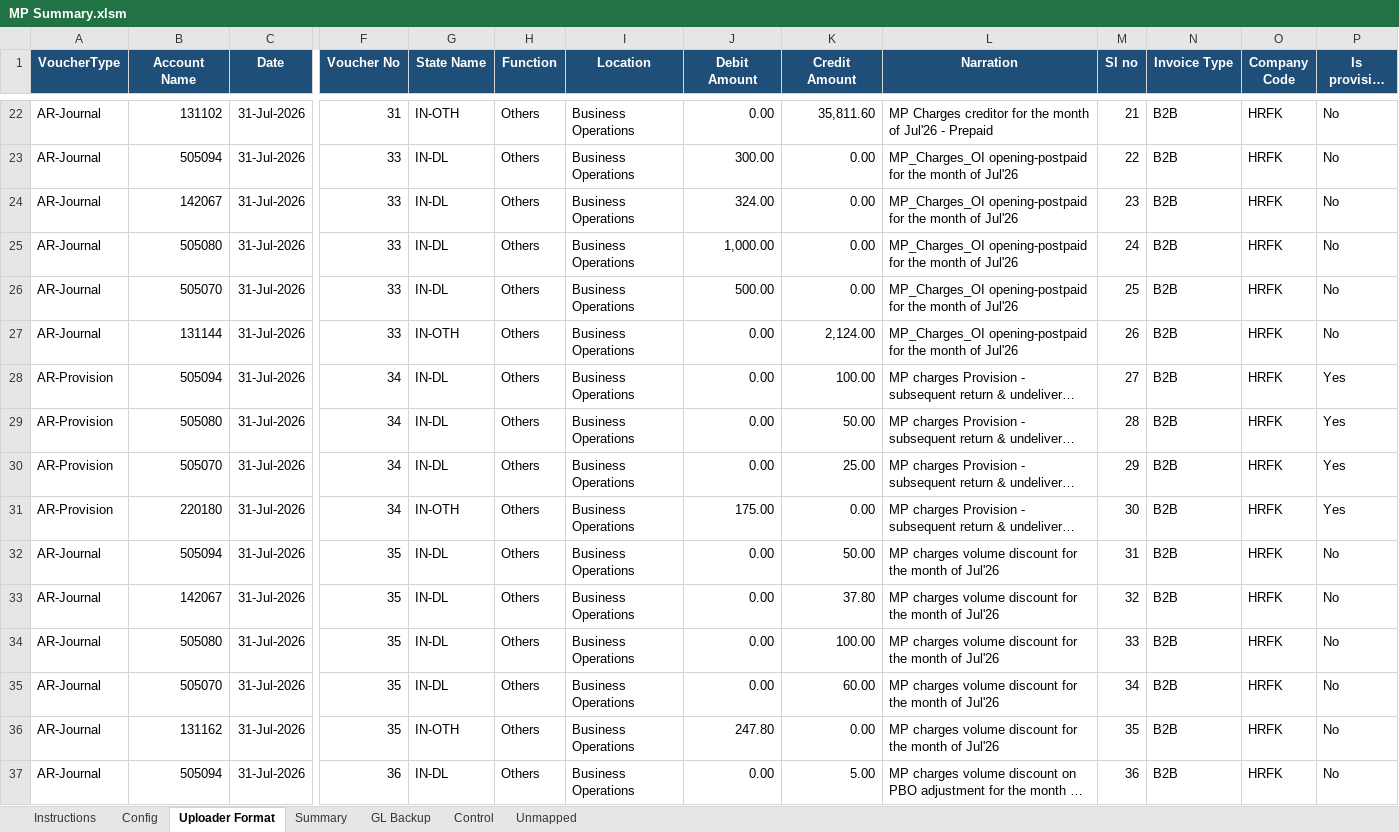
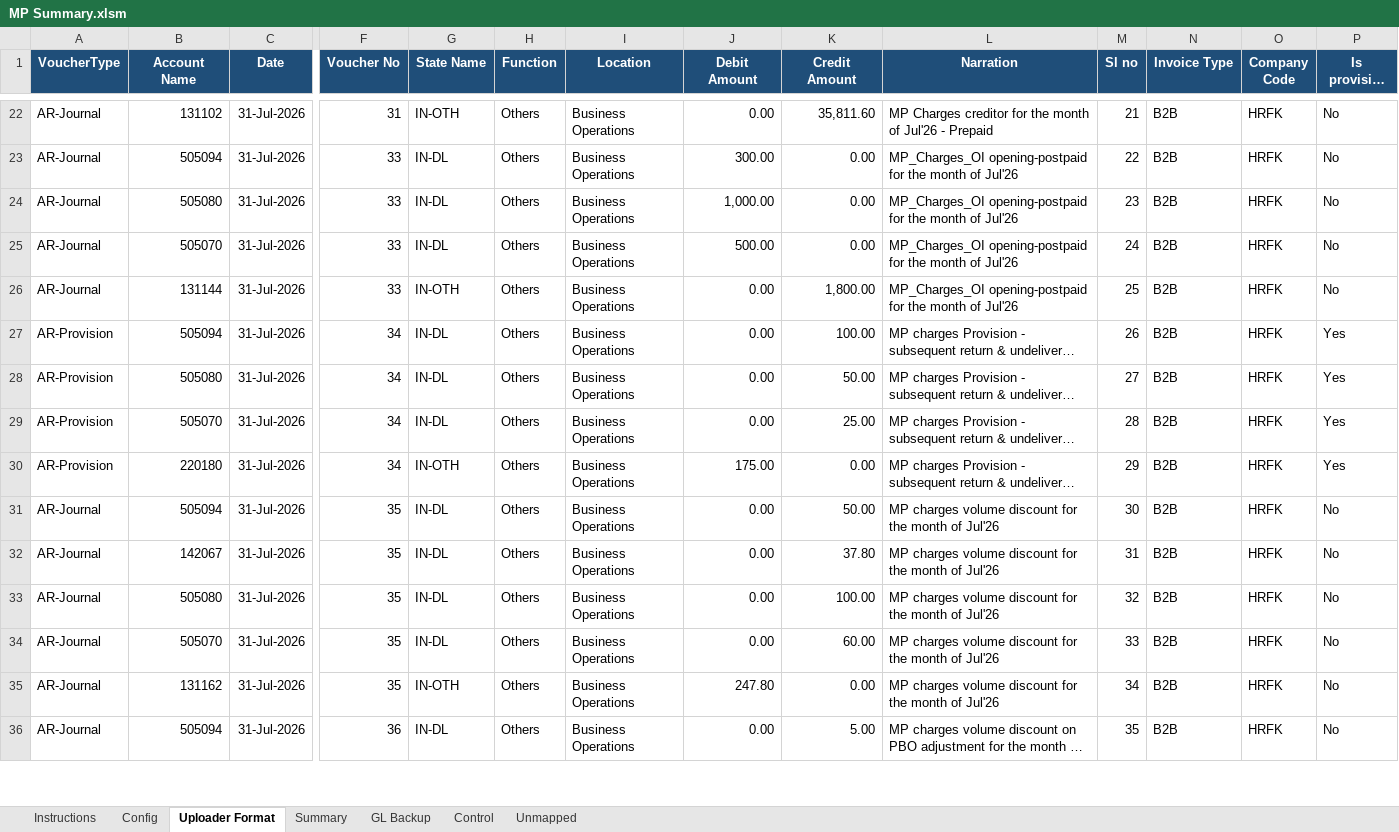
Before and after one commit to shrikant2891-coder/Automation, an Excel workbook: MP Summary.xlsm, sheet Uploader Format, drawn as a sheet; only a part is shown, gaps mark what is left out; long unchanged cells end in …; values as stored, in another font and other column widths than the file's, no borders; removed rows and columns are numbered as before the commit, all else as after; rows hold the shown columns only; the diff covers the shown part only; the diff names each change by its address in the sheet, - before the commit and + after, or states it on an @@ line.

```diff
--- a/MP Summary.xlsm (sheet Uploader Format)
+++ b/MP Summary.xlsm (sheet Uploader Format)
-row 24: AR-Journal | 142067 | 31-Jul-2026 | 33 | IN-DL | Others | Business Operations | 324.00 | 0.00 | MP_Charges_OI opening-postpaid for the month of Jul'26 | 23 | B2B | HRFK | No
-M24 (Sl no): 24
+M24 (Sl no): 23
-M25 (Sl no): 25
+M25 (Sl no): 24
-K26 (Credit Amount): 2,124.00
+K26 (Credit Amount): 1,800.00
-M26 (Sl no): 26
+M26 (Sl no): 25
-M27 (Sl no): 27
+M27 (Sl no): 26
-M28 (Sl no): 28
+M28 (Sl no): 27
-M29 (Sl no): 29
+M29 (Sl no): 28
-M30 (Sl no): 30
+M30 (Sl no): 29
-M31 (Sl no): 31
+M31 (Sl no): 30
-M32 (Sl no): 32
+M32 (Sl no): 31
-M33 (Sl no): 33
+M33 (Sl no): 32
-M34 (Sl no): 34
+M34 (Sl no): 33
-M35 (Sl no): 35
+M35 (Sl no): 34
-M36 (Sl no): 36
+M36 (Sl no): 35
```
Also changed, not shown: other rows of this sheet, sheet Config, sheet Instructions, sheet Control, MP Summary.xlsx, 3 other files.
